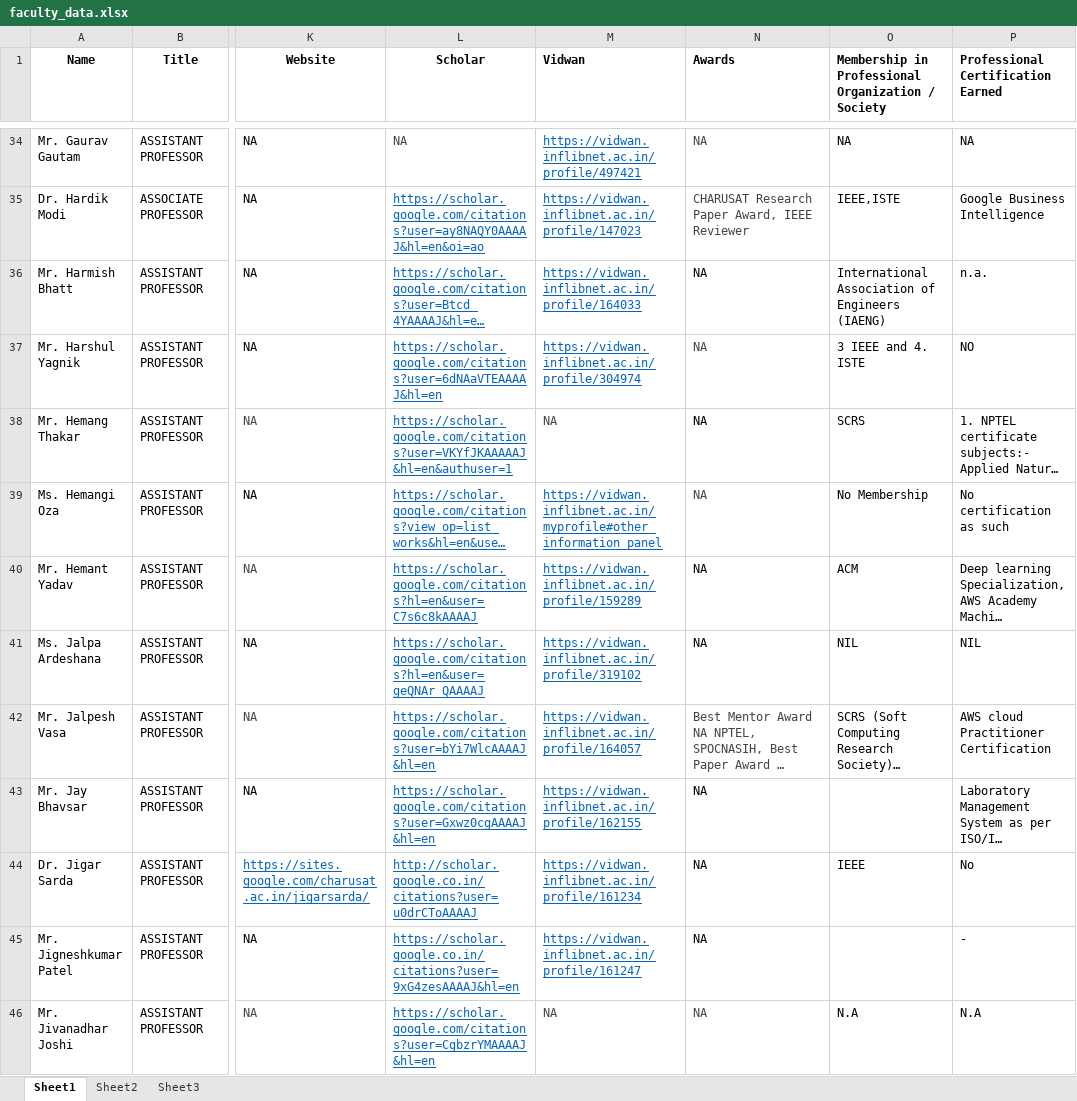
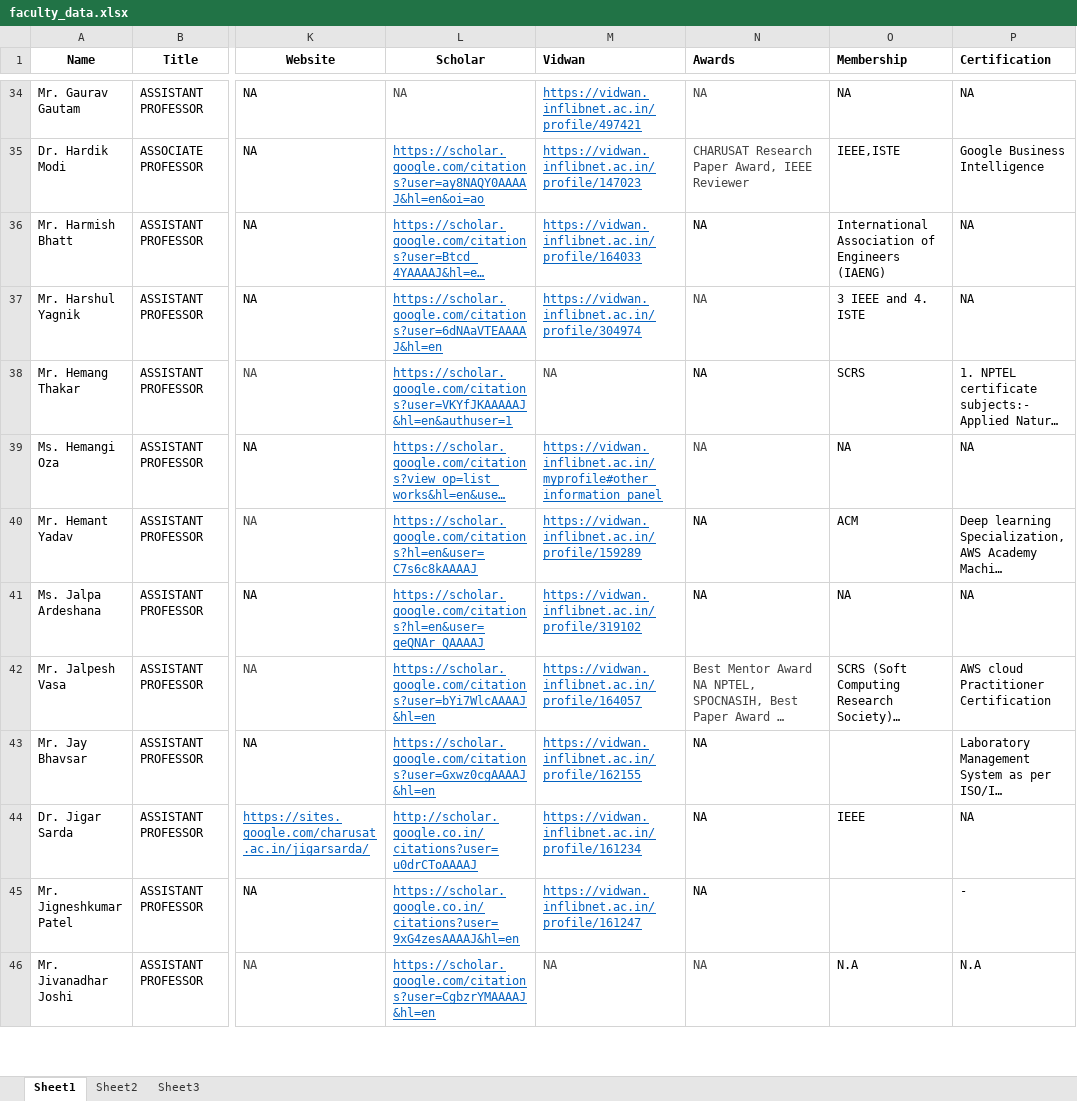
Before and after one commit to ravichanga101/CSPIT_NEW_2024, an Excel workbook: faculty_data.xlsx, sheet Sheet1, drawn as a sheet; only a part is shown, gaps mark what is left out; long unchanged cells end in …; values as stored, in another font and other column widths than the file's, no borders; the diff covers the shown part only; the diff names each change by its address in the sheet, - before the commit and + after, or states it on an @@ line.

Commit message:
Faculty Details certifications and membership included

```diff
--- a/faculty_data.xlsx (sheet Sheet1)
+++ b/faculty_data.xlsx (sheet Sheet1)
-O1: Membership in Professional Organization / Society
+O1: Membership
-P1: Professional Certification Earned
+P1: Certification
-P36 (Certification): n.a.
+P36 (Certification): NA
-P37 (Certification): NO
+P37 (Certification): NA
-O39 (Membership): No Membership
+O39 (Membership): NA
-P39 (Certification): No certification as such
+P39 (Certification): NA
-O41 (Membership): NIL
+O41 (Membership): NA
-P41 (Certification): NIL
+P41 (Certification): NA
-P44 (Certification): No
+P44 (Certification): NA
```
Also changed, not shown: 41 edited cells elsewhere in this sheet, 1 other file.
